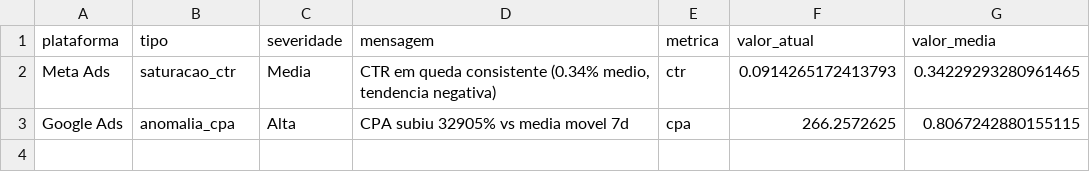
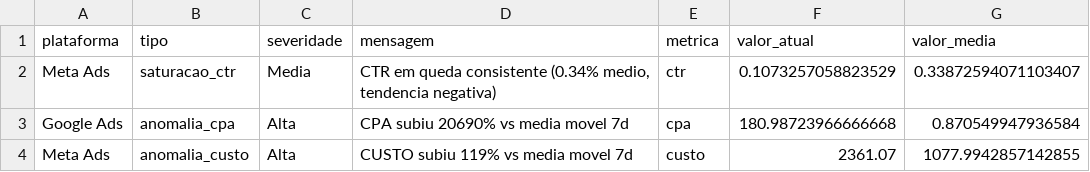
Before and after one commit to grupoalmeidajunior/dashboard-media-monitoring, a CSV file: Dados/Consolidado/alertas.csv, drawn as a sheet.

```diff
--- a/Dados/Consolidado/alertas.csv
+++ b/Dados/Consolidado/alertas.csv
@@ -1,3 +1,4 @@
 plataforma,tipo,severidade,mensagem,metrica,valor_atual,valor_media
-Meta Ads,saturacao_ctr,Media,"CTR em queda consistente (0.34% medio, tendencia negativa)",ctr,0.0914265172413793,0.34229293280961465
-Google Ads,anomalia_cpa,Alta,CPA subiu 32905% vs media movel 7d,cpa,266.2572625,0.8067242880155115
+Meta Ads,saturacao_ctr,Media,"CTR em queda consistente (0.34% medio, tendencia negativa)",ctr,0.1073257058823529,0.33872594071103407
+Google Ads,anomalia_cpa,Alta,CPA subiu 20690% vs media movel 7d,cpa,180.98723966666668,0.870549947936584
+Meta Ads,anomalia_custo,Alta,CUSTO subiu 119% vs media movel 7d,custo,2361.07,1077.9942857142855
```
Also changed, not shown: Dados/Consolidado/cross_platform_shopping_mensal.csv, Dados/Consolidado/dispositivos_cross.csv, 21 other files.
